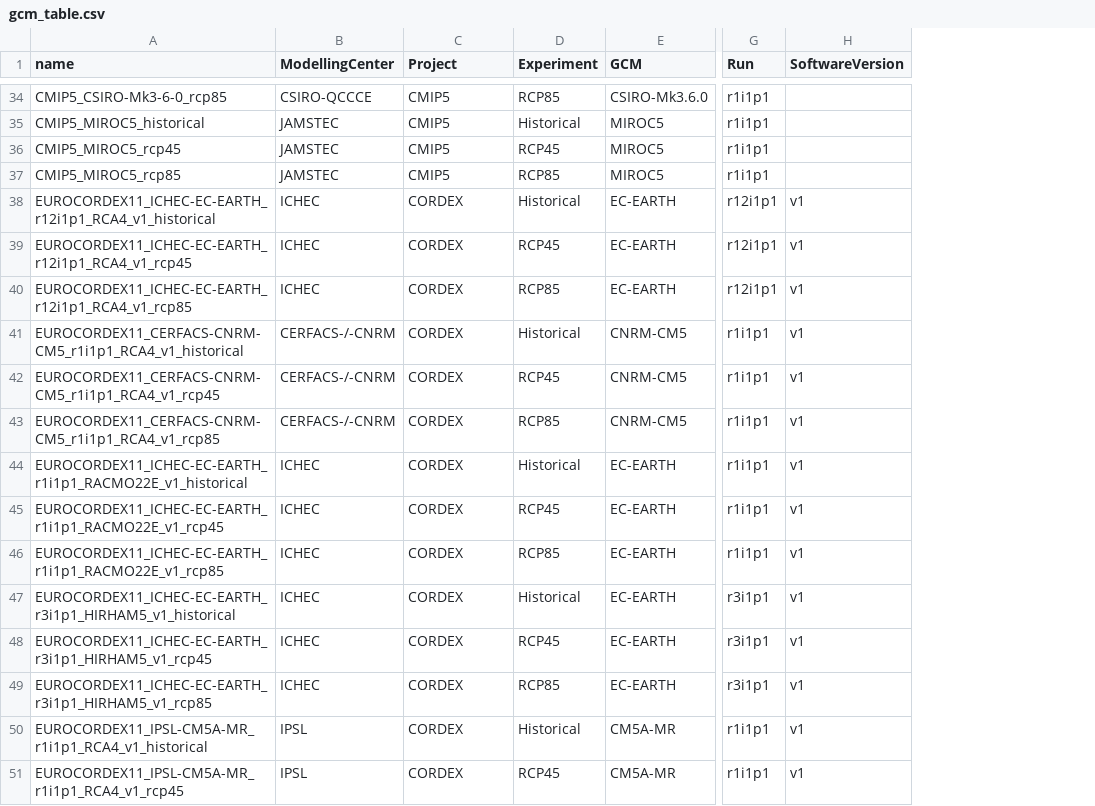
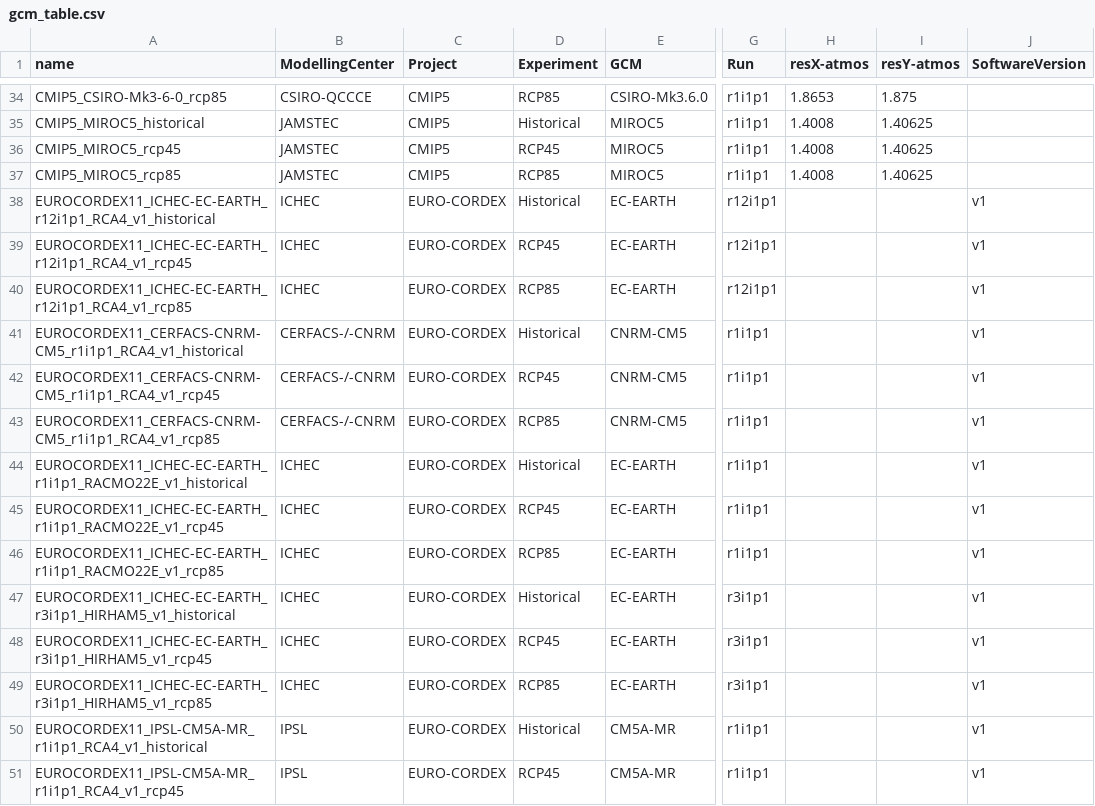
Before and after one commit to metaclip/metaclipR-atlas, a CSV file: inst/gcm_table.csv, drawn as a sheet; only a part is shown, gaps mark what is left out; the diff covers the shown part only; the diff names each change by its address in the sheet, - before the commit and + after, or states it on an @@ line.

Commit message:
Update lookup tables

```diff
--- a/inst/gcm_table.csv
+++ b/inst/gcm_table.csv
+column H (resX-atmos), rows 34-37: 1.8653 | 1.4008 | 1.4008 | 1.4008
+column I (resY-atmos), rows 34-37: 1.875 | 1.40625 | 1.40625 | 1.40625
-C38:C51 (Project): CORDEX
+C38:C51 (Project): EURO-CORDEX
```
Also changed, not shown: 103 edited cells elsewhere in this file, inst/var_table.csv.
